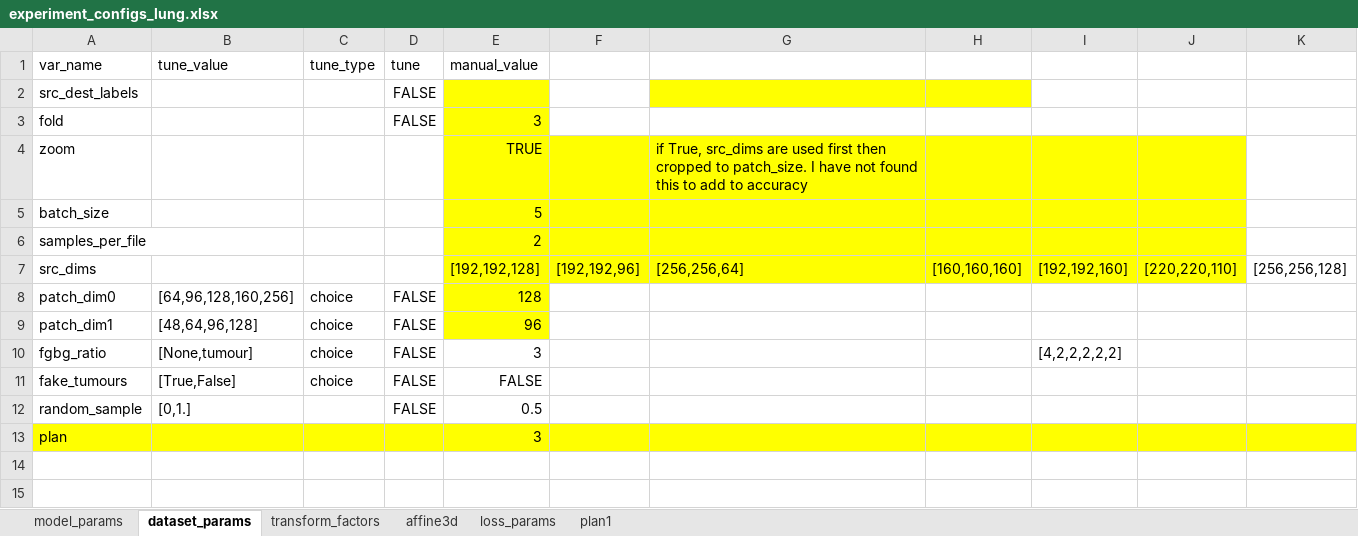
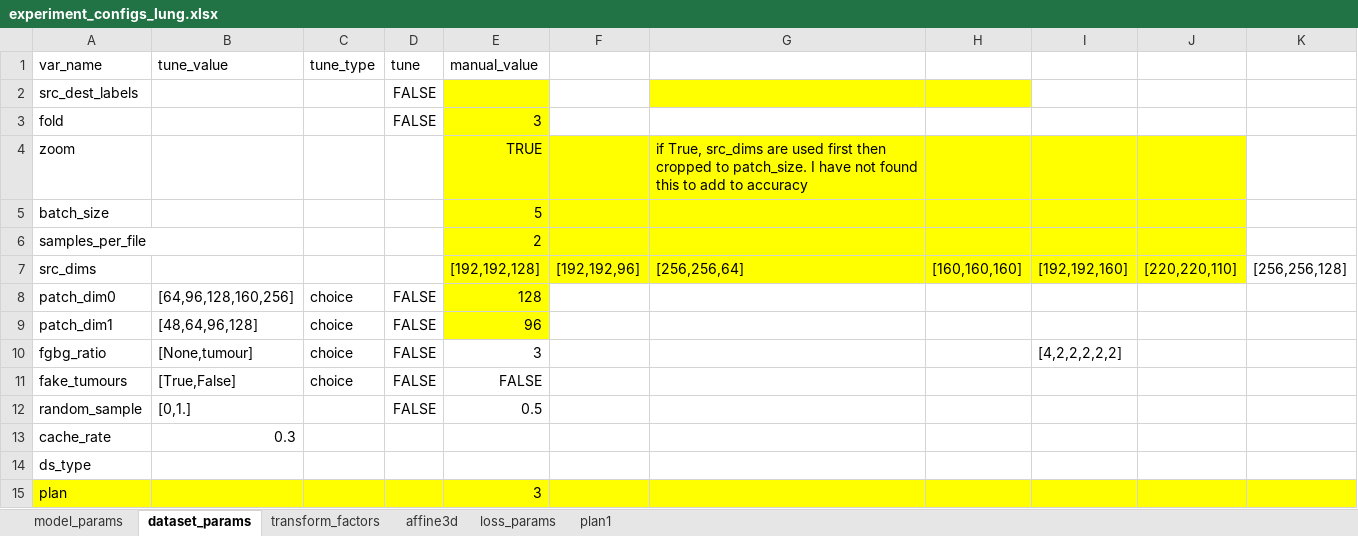
Before and after one commit to drusmanbashir/fran, an Excel workbook: configurations/experiment_configs_lung.xlsx, sheet dataset_params, drawn as a sheet; values as stored, in another font and other column widths than the file's, no borders; the diff names each change by its address in the sheet, - before the commit and + after, or states it on an @@ line.

```diff
--- a/configurations/experiment_configs_lung.xlsx (sheet dataset_params)
+++ b/configurations/experiment_configs_lung.xlsx (sheet dataset_params)
+row 13: cache_rate | 0.3
+row 14: ds_type
```
Also changed, not shown: configurations/experiment_configs_liver.xlsx, configurations/experiment_configs_nodes.xlsx, 22 other files.
